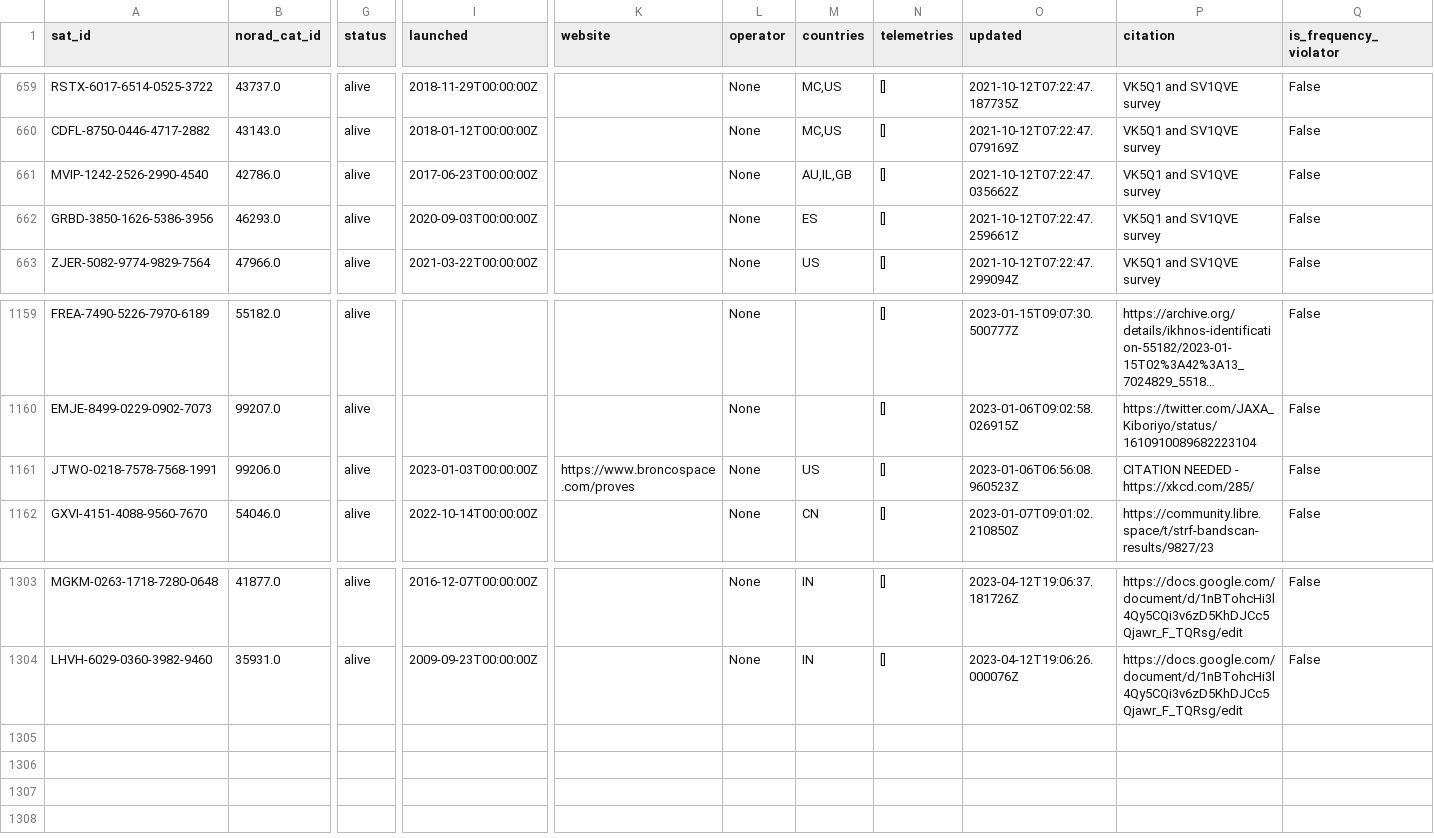
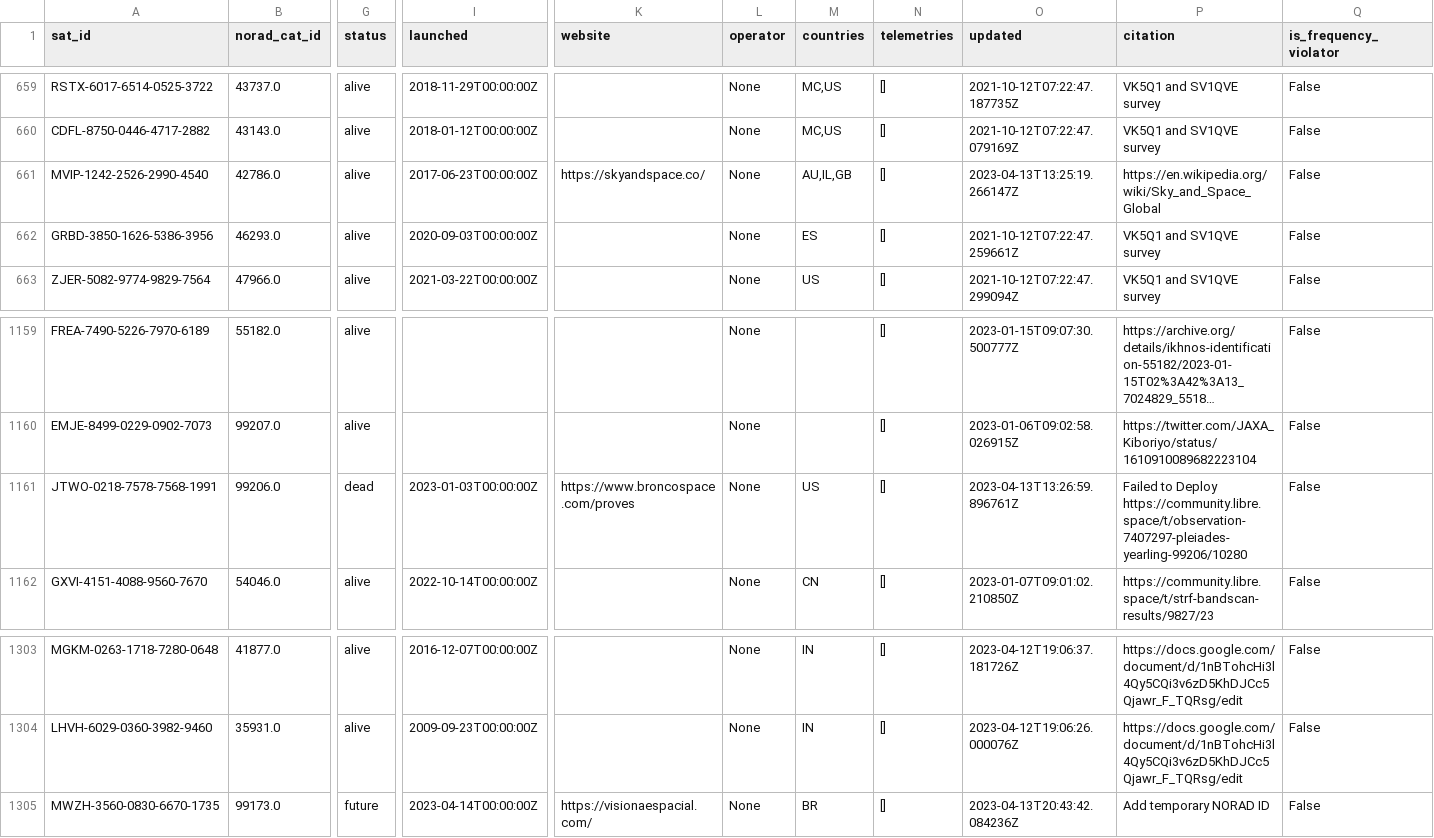
Before and after one commit to maruko8k/amateur-satellite-database, a CSV file: data/satnogs.csv, drawn as a sheet; only a part is shown, gaps mark what is left out; long unchanged cells end in …; rows hold the shown columns only; the diff names each change by its address in the sheet, - before the commit and + after, or states it on an @@ line.

```diff
--- a/data/satnogs.csv
+++ b/data/satnogs.csv
-K661 (website): (empty)
+K661 (website): https://skyandspace.co/
-O661 (updated): 2021-10-12T07:22:47.035662Z
+O661 (updated): 2023-04-13T13:25:19.266147Z
-P661 (citation): VK5Q1 and SV1QVE survey
+P661 (citation): https://en.wikipedia.org/wiki/Sky_and_Space_Global
-G1161 (status): alive
+G1161 (status): dead
-O1161 (updated): 2023-01-06T06:56:08.960523Z
+O1161 (updated): 2023-04-13T13:26:59.896761Z
-P1161 (citation): CITATION NEEDED - https://xkcd.com/285/
+P1161 (citation): Failed to Deploy https://community.libre.space/t/observation-7407297-pleiades-yearling-99206/10280
+row 1305: MWZH-3560-0830-6670-1735 | 99173.0 | future | 2023-04-14T00:00:00Z | https://visionaespacial.com/ | None | BR | [] | 2023-04-13T20:43:42.084236Z | Add temporary NORAD ID | False
```
Also changed, not shown: 1 other file.
